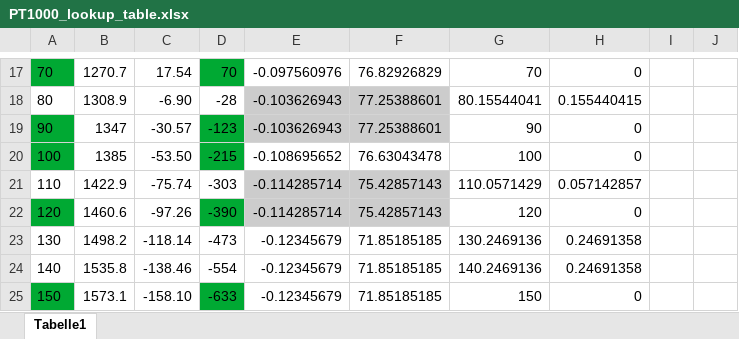
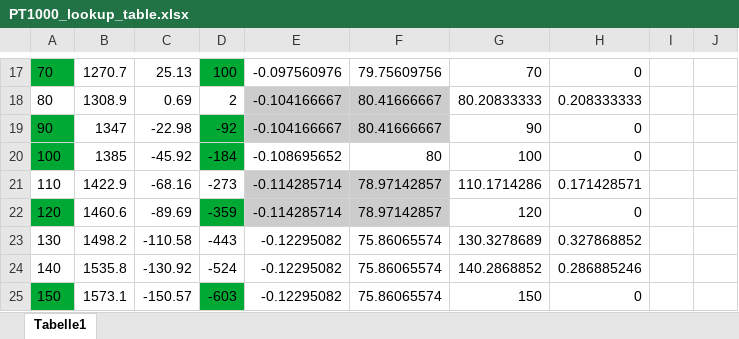
Before and after one commit to sebgad/CoffeeControl, an Excel workbook: tools/PT1000_lookup_table.xlsx, sheet Tabelle1, drawn as a sheet; only a part is shown, gaps mark what is left out; values as stored, in another font and other column widths than the file's, no borders; charts and pictures not drawn; the diff covers the shown part only; the diff names each change by its address in the sheet, - before the commit and + after, or states it on an @@ line.

```diff
--- a/tools/PT1000_lookup_table.xlsx (sheet Tabelle1)
+++ b/tools/PT1000_lookup_table.xlsx (sheet Tabelle1)
-C17: 17.54
+C17: 25.13
-D17: 70
+D17: 100
-F17: 76.82926829
+F17: 79.75609756
-C18: -6.90
+C18: 0.69
-D18: -28
+D18: 2
-E18:E19: -0.103626943
+E18:E19: -0.104166667
-F18:F19: 77.25388601
+F18:F19: 80.41666667
-G18: 80.15544041
+G18: 80.20833333
-H18: 0.155440415
+H18: 0.208333333
-C19: -30.57
+C19: -22.98
-D19: -123
+D19: -92
-C20: -53.50
+C20: -45.92
-D20: -215
+D20: -184
-F20: 76.63043478
+F20: 80
-C21: -75.74
+C21: -68.16
-D21: -303
+D21: -273
-F21:F22: 75.42857143
+F21:F22: 78.97142857
-G21: 110.0571429
+G21: 110.1714286
-H21: 0.057142857
+H21: 0.171428571
-C22: -97.26
+C22: -89.69
-D22: -390
+D22: -359
-C23: -118.14
+C23: -110.58
-D23: -473
+D23: -443
-E23:E25: -0.12345679
+E23:E25: -0.12295082
-F23:F25: 71.85185185
+F23:F25: 75.86065574
-G23: 130.2469136
+G23: 130.3278689
-H23: 0.24691358
+H23: 0.327868852
-C24: -138.46
+C24: -130.92
-D24: -554
+D24: -524
-G24: 140.2469136
+G24: 140.2868852
-H24: 0.24691358
+H24: 0.286885246
-C25: -158.10
+C25: -150.57
-D25: -633
+D25: -603
```
Also changed, not shown: 37 edited cells elsewhere in this sheet, charts or pictures.
